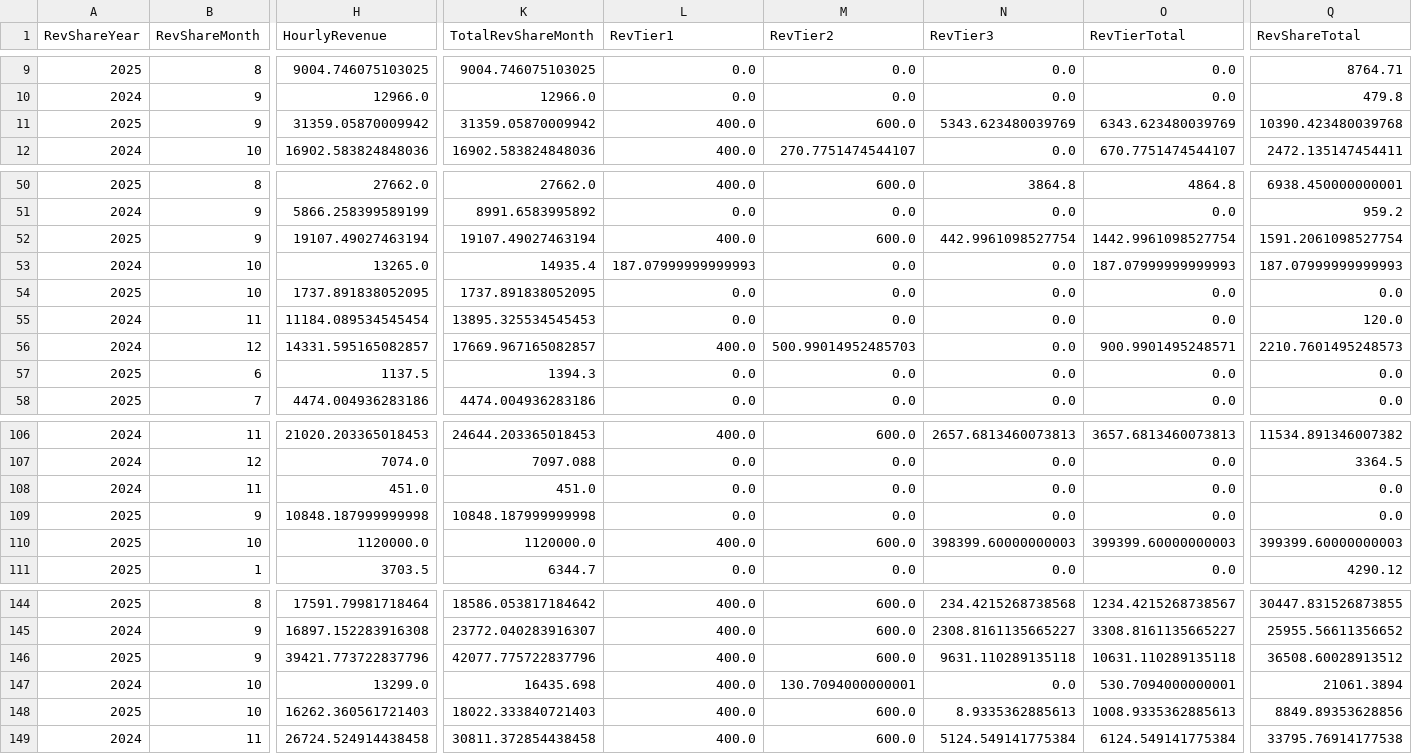
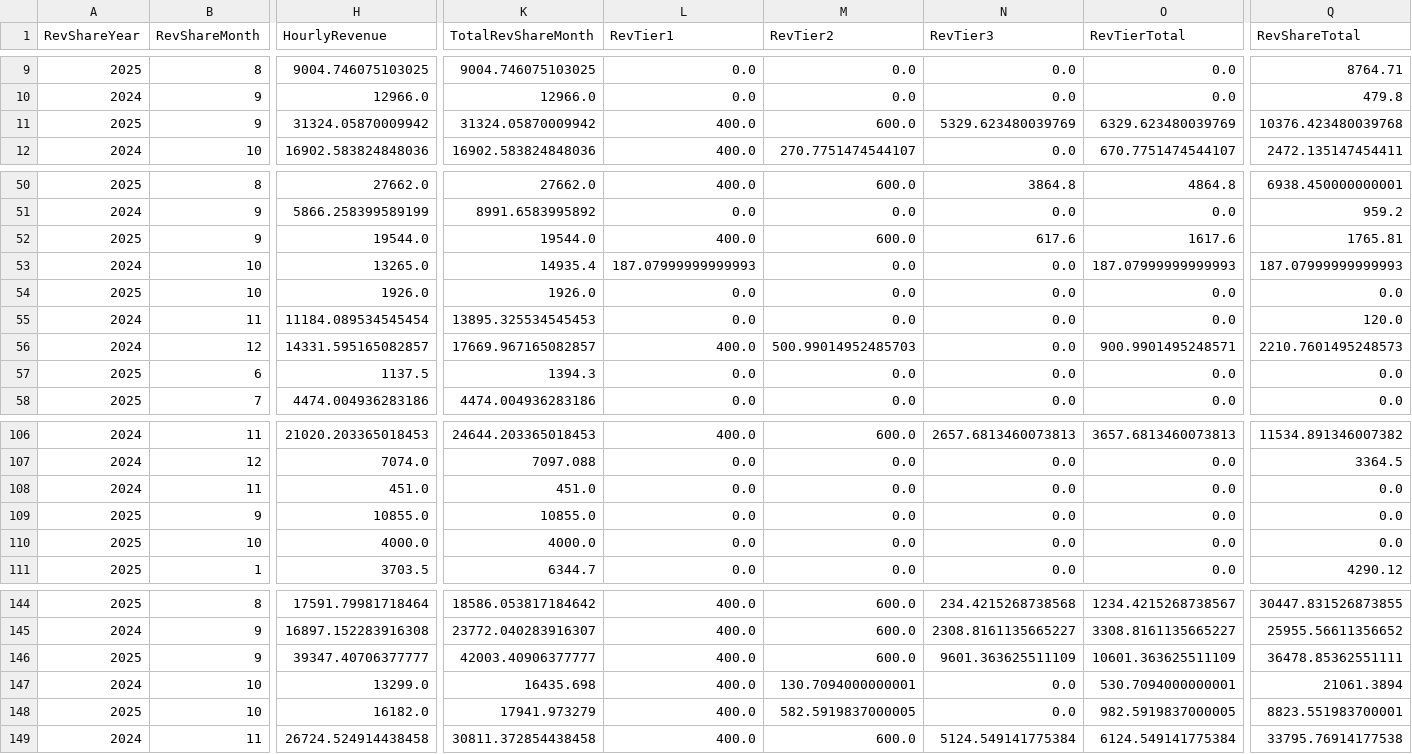
Before and after one commit to dhernandez-coding/gdp-dashboard, a CSV file: data/RevShareNewLogic.csv, drawn as a sheet; only a part is shown, gaps mark what is left out; the diff covers the shown part only; the diff names each change by its address in the sheet, - before the commit and + after, or states it on an @@ line.

```diff
--- a/data/RevShareNewLogic.csv
+++ b/data/RevShareNewLogic.csv
-H11 (HourlyRevenue): 31359.05870009942
+H11 (HourlyRevenue): 31324.05870009942
-K11 (TotalRevShareMonth): 31359.05870009942
+K11 (TotalRevShareMonth): 31324.05870009942
-N11 (RevTier3): 5343.623480039769
+N11 (RevTier3): 5329.623480039769
-O11 (RevTierTotal): 6343.623480039769
+O11 (RevTierTotal): 6329.623480039769
-Q11 (RevShareTotal): 10390.423480039768
+Q11 (RevShareTotal): 10376.423480039768
-H52 (HourlyRevenue): 19107.49027463194
+H52 (HourlyRevenue): 19544.0
-K52 (TotalRevShareMonth): 19107.49027463194
+K52 (TotalRevShareMonth): 19544.0
-N52 (RevTier3): 442.9961098527754
+N52 (RevTier3): 617.6
-O52 (RevTierTotal): 1442.9961098527754
+O52 (RevTierTotal): 1617.6
-Q52 (RevShareTotal): 1591.2061098527754
+Q52 (RevShareTotal): 1765.81
-H54 (HourlyRevenue): 1737.891838052095
+H54 (HourlyRevenue): 1926.0
-K54 (TotalRevShareMonth): 1737.891838052095
+K54 (TotalRevShareMonth): 1926.0
-H109 (HourlyRevenue): 10848.187999999998
+H109 (HourlyRevenue): 10855.0
-K109 (TotalRevShareMonth): 10848.187999999998
+K109 (TotalRevShareMonth): 10855.0
-H110 (HourlyRevenue): 1120000.0
+H110 (HourlyRevenue): 4000.0
-K110 (TotalRevShareMonth): 1120000.0
+K110 (TotalRevShareMonth): 4000.0
-L110 (RevTier1): 400.0
+L110 (RevTier1): 0.0
-M110 (RevTier2): 600.0
+M110 (RevTier2): 0.0
-N110 (RevTier3): 398399.60000000003
+N110 (RevTier3): 0.0
-O110 (RevTierTotal): 399399.60000000003
+O110 (RevTierTotal): 0.0
-Q110 (RevShareTotal): 399399.60000000003
+Q110 (RevShareTotal): 0.0
-H146 (HourlyRevenue): 39421.773722837796
+H146 (HourlyRevenue): 39347.40706377777
-K146 (TotalRevShareMonth): 42077.775722837796
+K146 (TotalRevShareMonth): 42003.40906377777
-N146 (RevTier3): 9631.110289135118
+N146 (RevTier3): 9601.363625511109
-O146 (RevTierTotal): 10631.110289135118
+O146 (RevTierTotal): 10601.363625511109
-Q146 (RevShareTotal): 36508.60028913512
+Q146 (RevShareTotal): 36478.85362551111
-H148 (HourlyRevenue): 16262.360561721403
+H148 (HourlyRevenue): 16182.0
-K148 (TotalRevShareMonth): 18022.333840721403
+K148 (TotalRevShareMonth): 17941.973279
-M148 (RevTier2): 600.0
+M148 (RevTier2): 582.5919837000005
-N148 (RevTier3): 8.9335362885613
+N148 (RevTier3): 0.0
-O148 (RevTierTotal): 1008.9335362885613
+O148 (RevTierTotal): 982.5919837000005
-Q148 (RevShareTotal): 8849.89353628856
+Q148 (RevShareTotal): 8823.551983700001
```
Also changed, not shown: 14 edited cells elsewhere in this file, data/vMatters.csv, data/vwTimeEntriesType1.csv, 3 other files.
